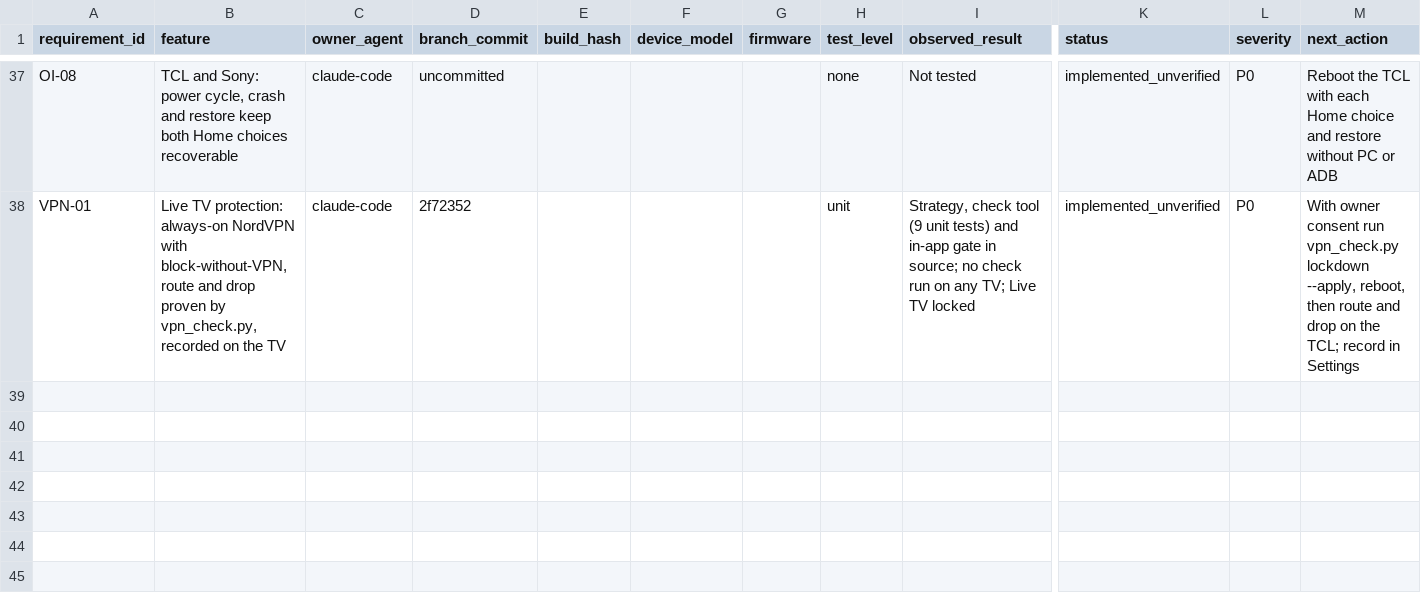
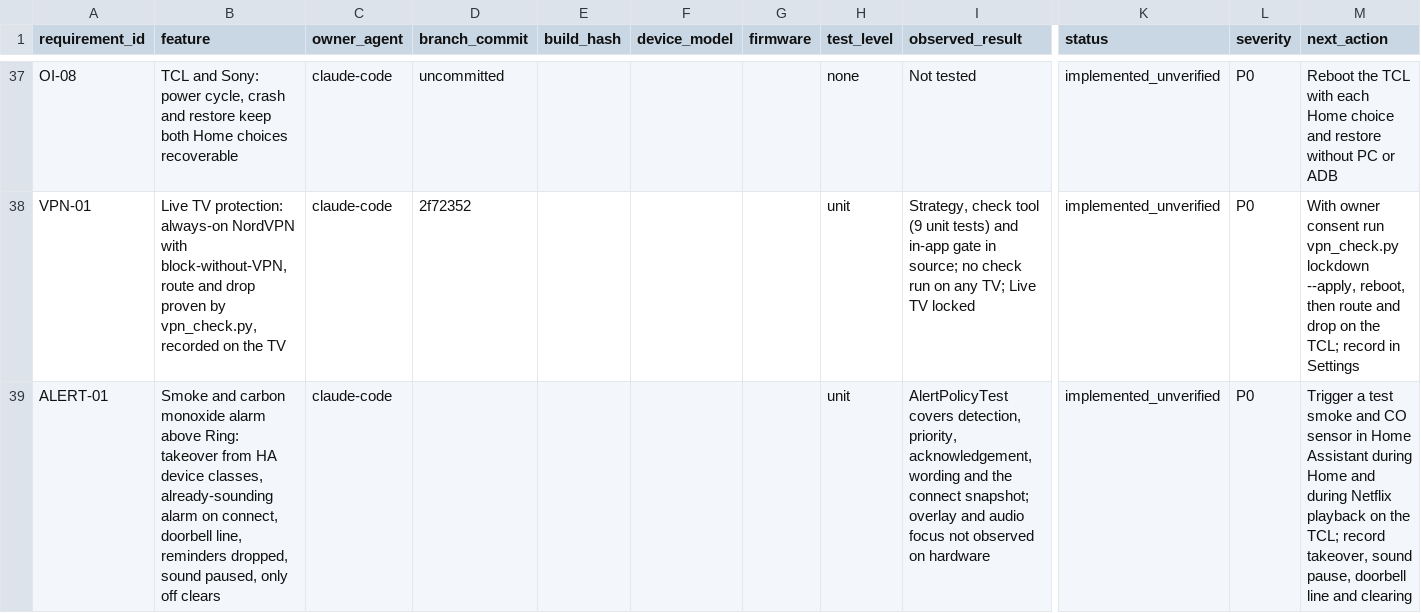
Before and after one commit to tcrosswell-99/Unified-TV, a CSV file: docs/ACCEPTANCE_REGISTER.csv, drawn as a sheet; only a part is shown, gaps mark what is left out; rows hold the shown columns only; the diff names each change by its address in the sheet, - before the commit and + after, or states it on an @@ line.

```diff
--- a/docs/ACCEPTANCE_REGISTER.csv
+++ b/docs/ACCEPTANCE_REGISTER.csv
+row 39: ALERT-01 | Smoke and carbon monoxide alarm above Ring: takeover from HA device classes, already-sounding alarm on connect, doorbell line, reminders dropped, sound paused, only off clears | claude-code |  |  |  |  | unit | AlertPolicyTest covers detection, priority, acknowledgement, wording and the connect snapshot; overlay and audio focus not observed on hardware | implemented_unverified | P0 | Trigger a test smoke and CO sensor in Home Assistant during Home and during Netflix playback on the TCL; record takeover, sound pause, doorbell line and clearing
```
Also changed, not shown: 11 other files.
